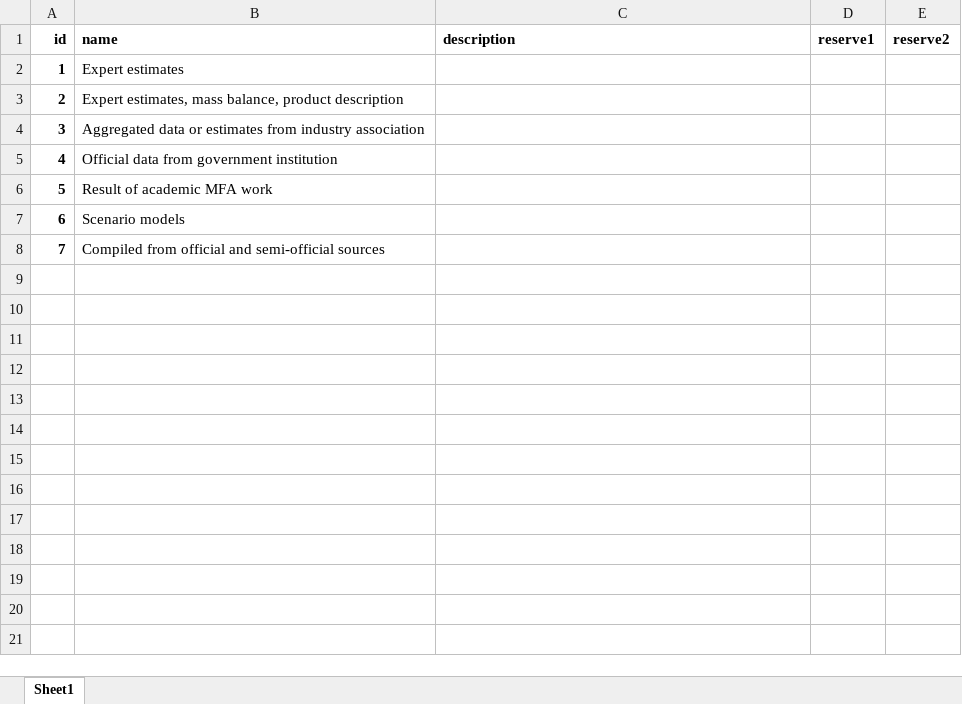
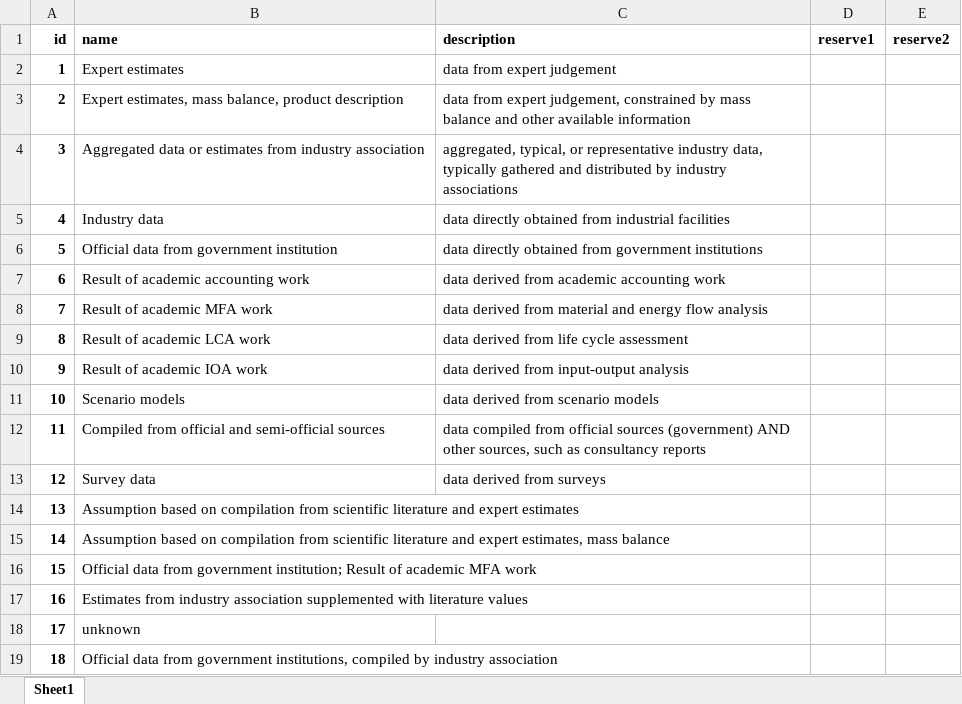
Before and after one commit to IndEcol/IE_data_commons, an Excel workbook: IEDC_LookupTable_fill/provenance_data.xlsx, sheet Sheet1, drawn as a sheet; values as stored, in another font and other column widths than the file's, no borders; addresses are those after the commit; the diff names each change by its address in the sheet, - before the commit and + after, or states it on an @@ line.

```diff
--- a/IEDC_LookupTable_fill/provenance_data.xlsx (sheet Sheet1)
+++ b/IEDC_LookupTable_fill/provenance_data.xlsx (sheet Sheet1)
-C2 (description): (empty)
+C2 (description): data from expert judgement
-C3 (description): (empty)
+C3 (description): data from expert judgement, constrained by mass balance and other available information
-C4 (description): (empty)
+C4 (description): aggregated, typical, or representative industry data, typically gathered and distributed by industry associations
+row 5: 4 | Industry data | data directly obtained from industrial facilities
@@ column A (id) renumbered between rows 6 and 12 @@
-C6 (description): (empty)
+C6 (description): data directly obtained from government institutions
+row 7: 6 | Result of academic accounting work | data derived from academic accounting work
-C8 (description): (empty)
+C8 (description): data derived from material and energy flow analysis
+row 9: 8 | Result of academic LCA work | data derived from life cycle assessment
+row 10: 9 | Result of academic IOA work | data derived from input-output analysis
-C11 (description): (empty)
+C11 (description): data derived from scenario models
-C12 (description): (empty)
+C12 (description): data compiled from official sources (government) AND other sources, such as consultancy reports
+row 13: 12 | Survey data | data derived from surveys
+row 14: 13 | Assumption based on compilation from scientific literature and expert estimates
+row 15: 14 | Assumption based on compilation from scientific literature and expert estimates, mass balance
+row 16: 15 | Official data from government institution; Result of academic MFA work
+row 17: 16 | Estimates from industry association supplemented with literature values
+row 18: 17 | unknown
+row 19: 18 | Official data from government institutions, compiled by industry association
```
Also changed, not shown: IEDC_LookupTable_fill/aspects_data.xlsx, IEDC_LookupTable_fill/classification_definition_data.xlsx, 10 other files.
